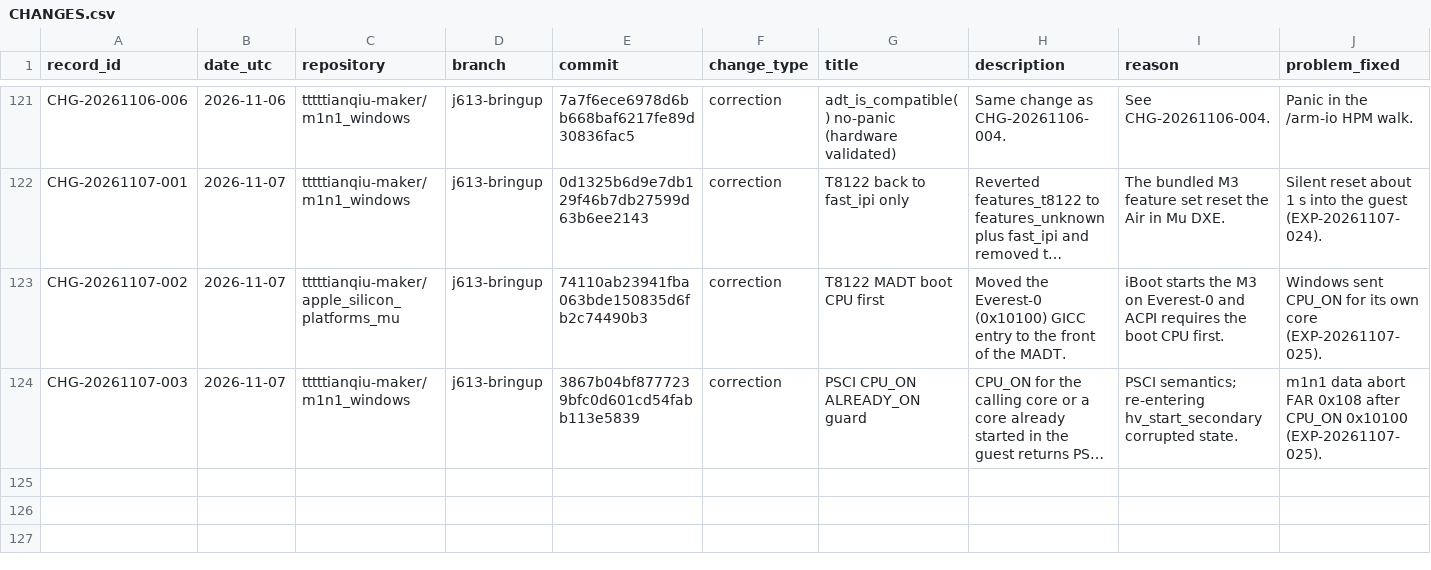
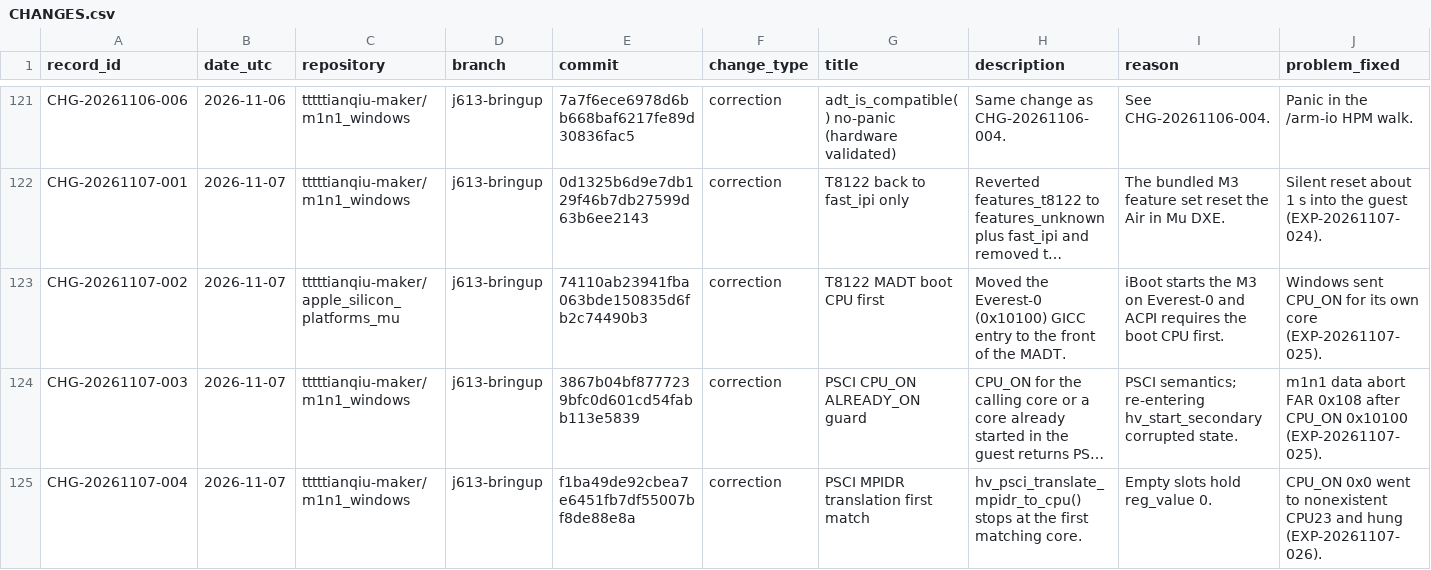
Before and after one commit to tttttianqiu-maker/windows-on-m1, a CSV file: investigation/CHANGES.csv, drawn as a sheet; only a part is shown, gaps mark what is left out; long unchanged cells end in …; rows hold the shown columns only; the diff names each change by its address in the sheet, - before the commit and + after, or states it on an @@ line.

```diff
--- a/investigation/CHANGES.csv
+++ b/investigation/CHANGES.csv
+row 125: CHG-20261107-004 | 2026-11-07 | tttttianqiu-maker/m1n1_windows | j613-bringup | f1ba49de92cbea7e6451fb7df55007bf8de88e8a | correction | PSCI MPIDR translation first match | hv_psci_translate_mpidr_to_cpu() stops at the first matching core. | Empty slots hold reg_value 0. | CPU_ON 0x0 went to nonexistent CPU23 and hung (EXP-20261107-026).
```
Also changed, not shown: 1 other file.
